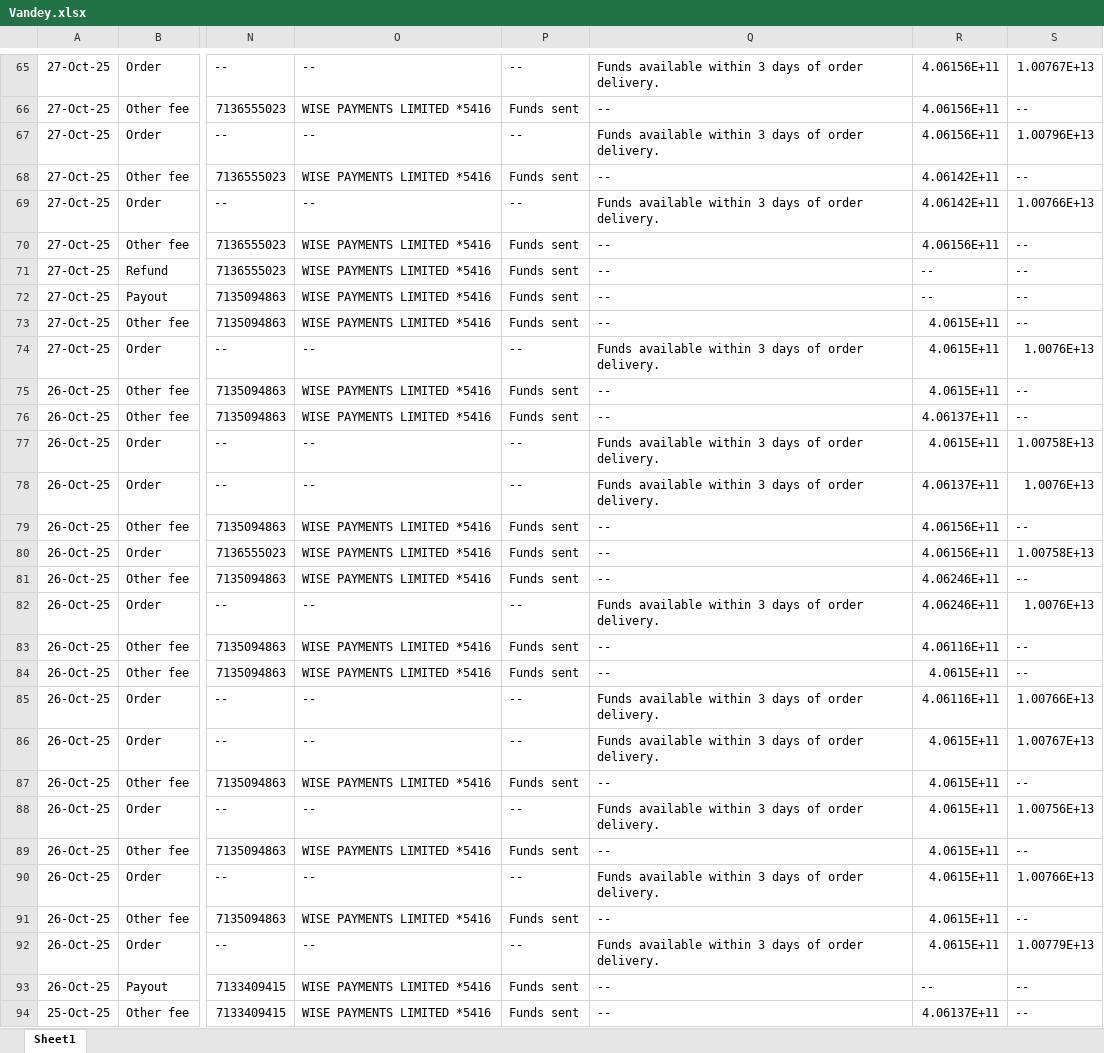
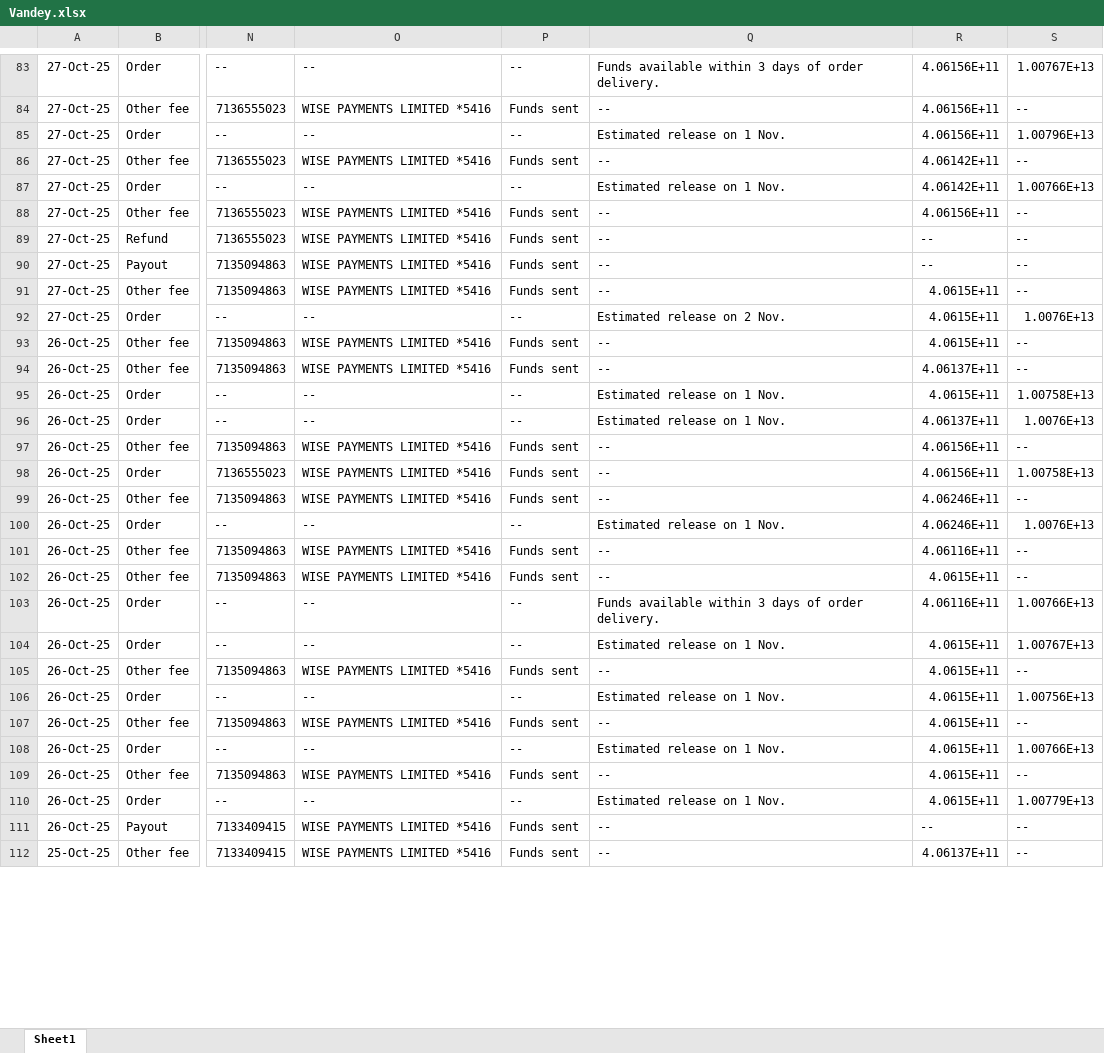
Before and after one commit to NIBH014B/BuckchiDailyReport, an Excel workbook: Raw Sales Data/Vandey.xlsx, sheet Sheet1, drawn as a sheet; only a part is shown, gaps mark what is left out; values as stored, in another font and other column widths than the file's, no borders; addresses are those after the commit; the diff covers the shown part only; the diff names each change by its address in the sheet, - before the commit and + after, or states it on an @@ line.

```diff
--- a/Raw Sales Data/Vandey.xlsx (sheet Sheet1)
+++ b/Raw Sales Data/Vandey.xlsx (sheet Sheet1)
-Q85: Funds available within 3 days of order delivery.
+Q85: Estimated release on 1 Nov.
-Q87: Funds available within 3 days of order delivery.
+Q87: Estimated release on 1 Nov.
-Q92: Funds available within 3 days of order delivery.
+Q92: Estimated release on 2 Nov.
-Q95:Q96: Funds available within 3 days of order delivery.
+Q95:Q96: Estimated release on 1 Nov.
-Q100: Funds available within 3 days of order delivery.
+Q100: Estimated release on 1 Nov.
-Q104: Funds available within 3 days of order delivery.
+Q104: Estimated release on 1 Nov.
-Q106: Funds available within 3 days of order delivery.
+Q106: Estimated release on 1 Nov.
-Q108: Funds available within 3 days of order delivery.
+Q108: Estimated release on 1 Nov.
-Q110: Funds available within 3 days of order delivery.
+Q110: Estimated release on 1 Nov.
```
Also changed, not shown: 18 added rows and 40 edited cells elsewhere in this sheet, Raw Sales Data/Amazon.xlsx, Raw Sales Data/Buckchi.xlsx.
